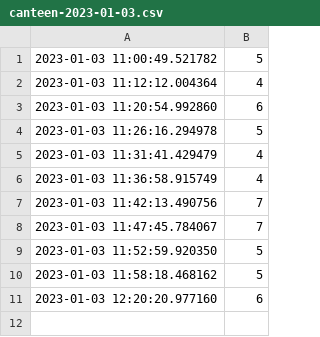
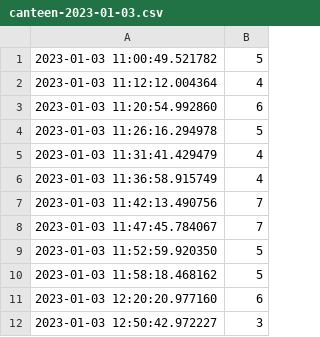
Before and after one commit to aaronzipp/canteen-workload, a CSV file: data/canteen-2023-01-03.csv, drawn as a sheet; the diff names each change by its address in the sheet, - before the commit and + after, or states it on an @@ line.

Commit message:
Added data - 03/01/2023

```diff
--- a/data/canteen-2023-01-03.csv
+++ b/data/canteen-2023-01-03.csv
+row 12: 2023-01-03 12:50:42.972227 | 3
```
